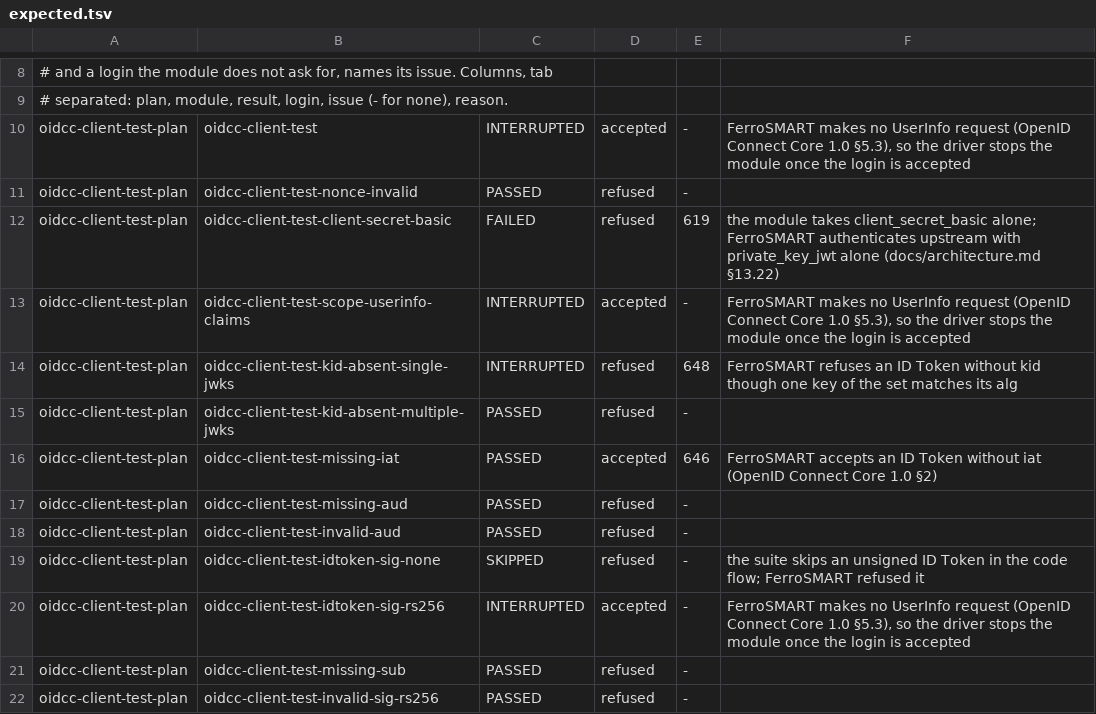
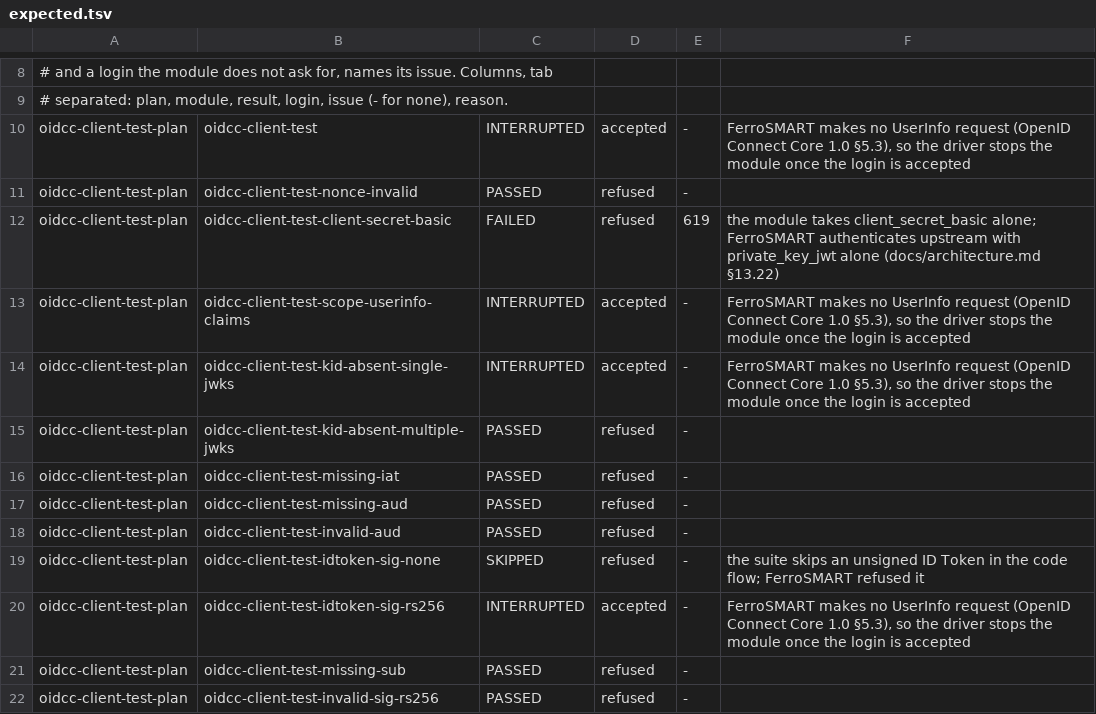
Before and after one commit to FerroHEALTH/FerroAUTH, a TSV file: app/ferrosmart/oidf/expected.tsv, drawn as a sheet; only a part is shown, gaps mark what is left out.

Commit message:
ci(ferrosmart): hold missing-iat as refused and kid-absent-single-jwks as accepted (#621)
The relying party fixes of #646 and #648 are on main, so the lane's pass
list records both modules as the modules ask.

```diff
--- a/app/ferrosmart/oidf/expected.tsv
+++ b/app/ferrosmart/oidf/expected.tsv
@@ -13,5 +13,5 @@ oidcc-client-test-plan	oidcc-client-test-client-secret-basic	FAILED	refused	619
 oidcc-client-test-plan	oidcc-client-test-scope-userinfo-claims	INTERRUPTED	accepted	-	FerroSMART makes no UserInfo request (OpenID Connect Core 1.0 §5.3), so the driver stops the module once the login is accepted
-oidcc-client-test-plan	oidcc-client-test-kid-absent-single-jwks	INTERRUPTED	refused	648	FerroSMART refuses an ID Token without kid though one key of the set matches its alg
+oidcc-client-test-plan	oidcc-client-test-kid-absent-single-jwks	INTERRUPTED	accepted	-	FerroSMART makes no UserInfo request (OpenID Connect Core 1.0 §5.3), so the driver stops the module once the login is accepted
 oidcc-client-test-plan	oidcc-client-test-kid-absent-multiple-jwks	PASSED	refused	-	
-oidcc-client-test-plan	oidcc-client-test-missing-iat	PASSED	accepted	646	FerroSMART accepts an ID Token without iat (OpenID Connect Core 1.0 §2)
+oidcc-client-test-plan	oidcc-client-test-missing-iat	PASSED	refused	-	
 oidcc-client-test-plan	oidcc-client-test-missing-aud	PASSED	refused	-	
```
Also changed, not shown: 1 other file.
